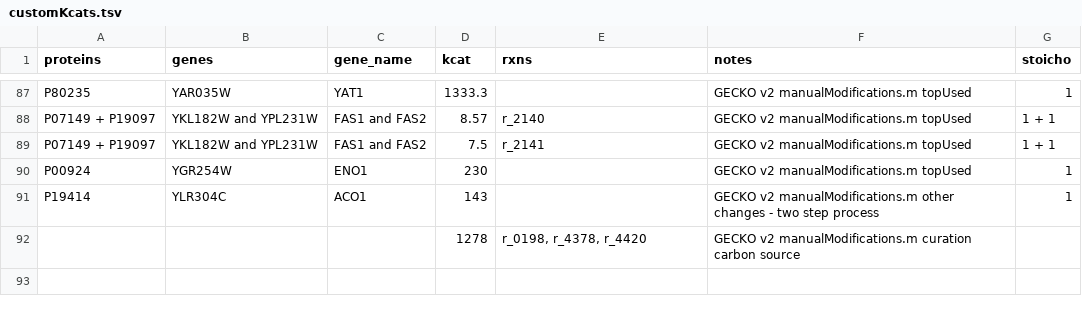
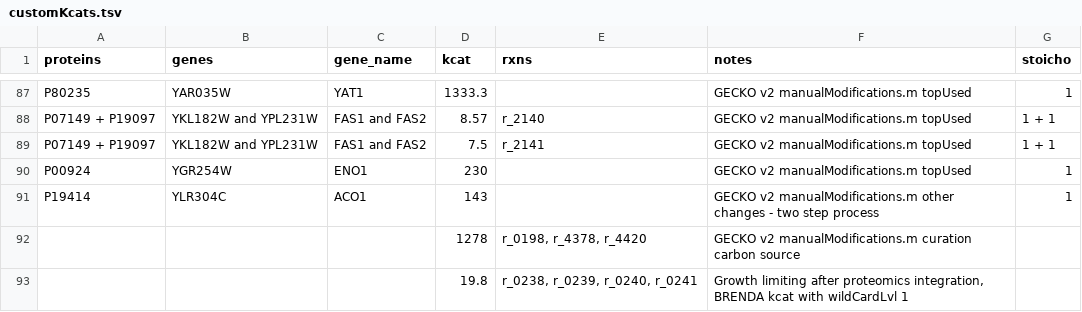
Before and after one commit to SysBioChalmers/GECKO, a TSV file: tutorials/full_ecModel/data/customKcats.tsv, drawn as a sheet; only a part is shown, gaps mark what is left out; the diff names each change by its address in the sheet, - before the commit and + after, or states it on an @@ line.

```diff
--- a/tutorials/full_ecModel/data/customKcats.tsv
+++ b/tutorials/full_ecModel/data/customKcats.tsv
+row 93:  |  |  | 19.8 | r_0238, r_0239, r_0240, r_0241 | Growth limiting after proteomics integration, BRENDA kcat with wildCardLvl 1
```
Also changed, not shown: tutorials/full_ecModel/data/smilesDB.tsv, 15 other files.
